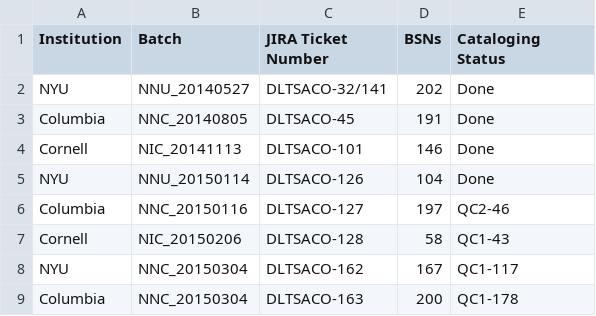
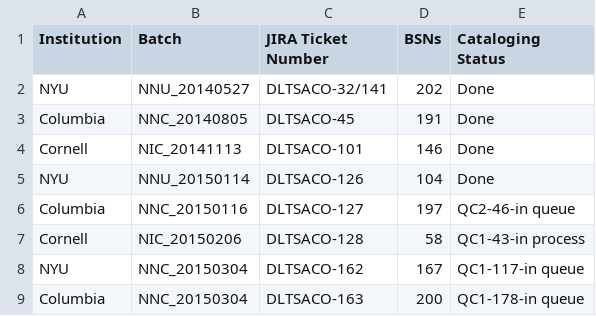
Before and after one commit to NYULibraries/aco-karms, a CSV file: work/batch-jira-tkts.csv, drawn as a sheet.

Commit message:
Update batch-jira-tkts.csv

```diff
--- a/work/batch-jira-tkts.csv
+++ b/work/batch-jira-tkts.csv
@@ -5,5 +5,5 @@ Cornell,NIC_20141113,DLTSACO-101,146,Done
 NYU,NNU_20150114,DLTSACO-126,104,Done
-Columbia,NNC_20150116,DLTSACO-127,197,QC2-46
-Cornell,NIC_20150206,DLTSACO-128,58,QC1-43
-NYU,NNC_20150304,DLTSACO-162,167,QC1-117
-Columbia,NNC_20150304,DLTSACO-163,200,QC1-178
+Columbia,NNC_20150116,DLTSACO-127,197,QC2-46-in queue
+Cornell,NIC_20150206,DLTSACO-128,58,QC1-43-in process
+NYU,NNC_20150304,DLTSACO-162,167,QC1-117-in queue
+Columbia,NNC_20150304,DLTSACO-163,200,QC1-178-in queue
```
